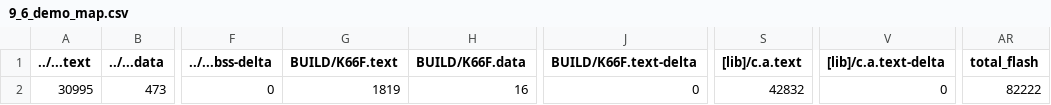
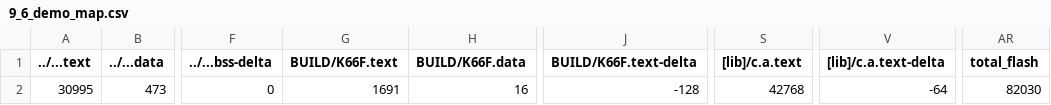
Before and after one commit to GakuSenDeSu/mbed09, a CSV file: 9_6_demo/BUILD/K66F/GCC_ARM/9_6_demo_map.csv, drawn as a sheet; only a part is shown, gaps mark what is left out; the diff names each change by its address in the sheet, - before the commit and + after, or states it on an @@ line.

```diff
--- a/9_6_demo/BUILD/K66F/GCC_ARM/9_6_demo_map.csv
+++ b/9_6_demo/BUILD/K66F/GCC_ARM/9_6_demo_map.csv
-G2 (BUILD/K66F.text): 1819
+G2 (BUILD/K66F.text): 1691
-J2 (BUILD/K66F.text-delta): 0
+J2 (BUILD/K66F.text-delta): -128
-S2 ([lib]/c.a.text): 42832
+S2 ([lib]/c.a.text): 42768
-V2 ([lib]/c.a.text-delta): 0
+V2 ([lib]/c.a.text-delta): -64
-AR2 (total_flash): 82222
+AR2 (total_flash): 82030
```
Also changed, not shown: 13 other files.
